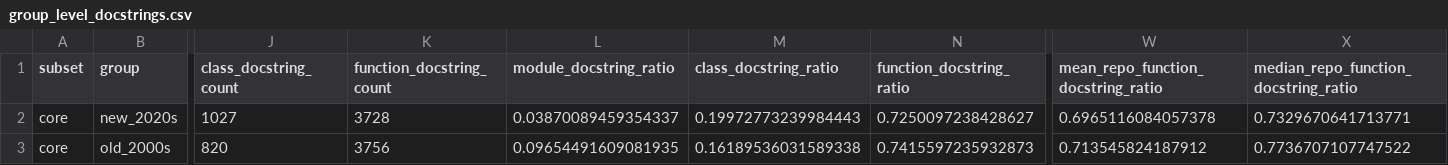
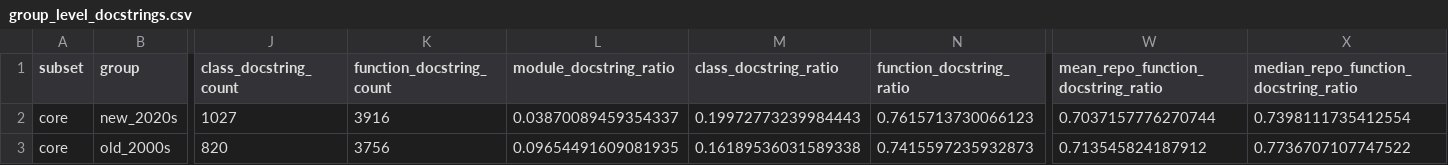
Before and after one commit to mikegaravani/py-comment-evolution, a CSV file: results/core/docstrings/group_level_docstrings.csv, drawn as a sheet; only a part is shown, gaps mark what is left out; the diff names each change by its address in the sheet, - before the commit and + after, or states it on an @@ line.

Commit message:
fix async docstring bug

```diff
--- a/results/core/docstrings/group_level_docstrings.csv
+++ b/results/core/docstrings/group_level_docstrings.csv
-K2 (function_docstring_count): 3728
+K2 (function_docstring_count): 3916
-N2 (function_docstring_ratio): 0.7250097238428627
+N2 (function_docstring_ratio): 0.7615713730066123
-W2: 0.6965116084057378
+W2: 0.7037157776270744
-X2: 0.7329670641713771
+X2: 0.7398111735412554
```
Also changed, not shown: results/core/docstrings/repo_level_docstrings.csv, 1 other file.
